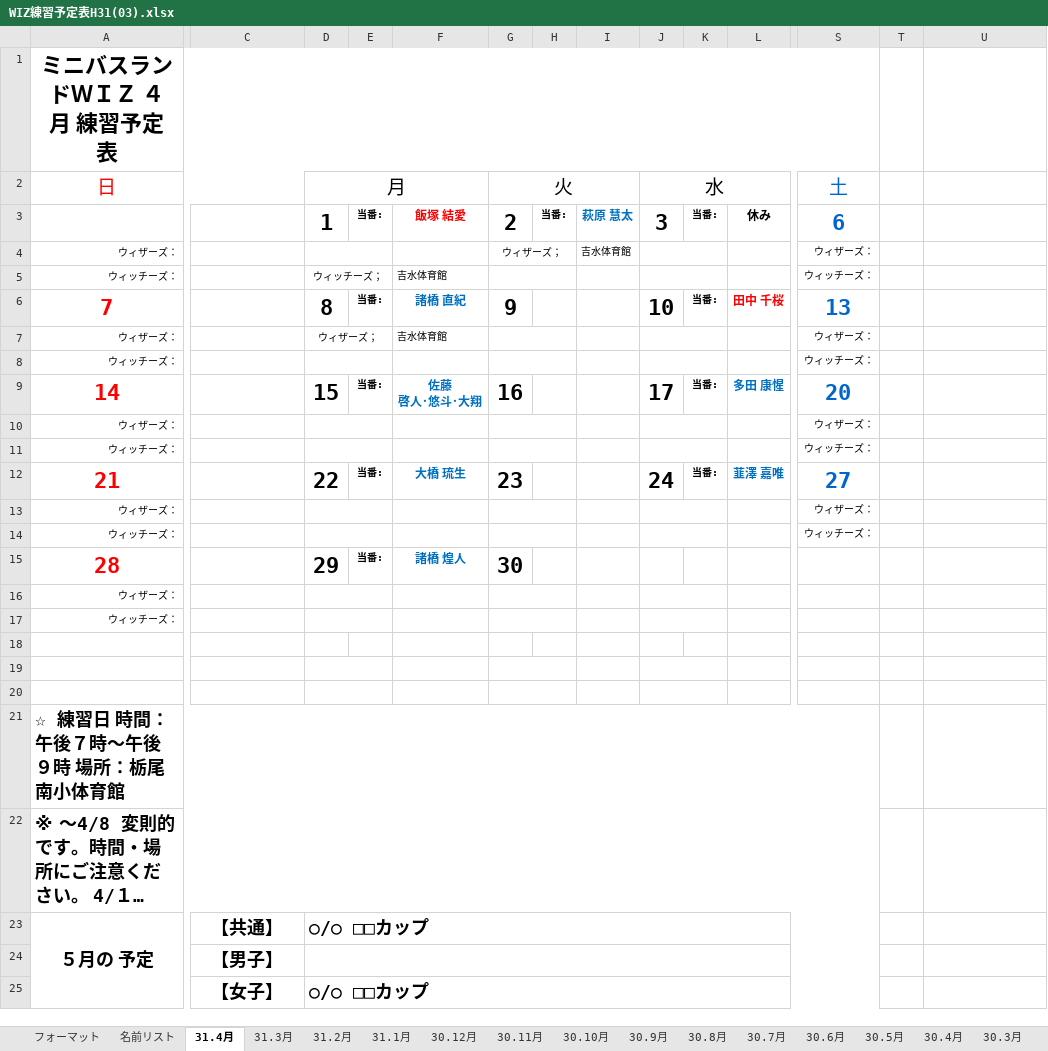
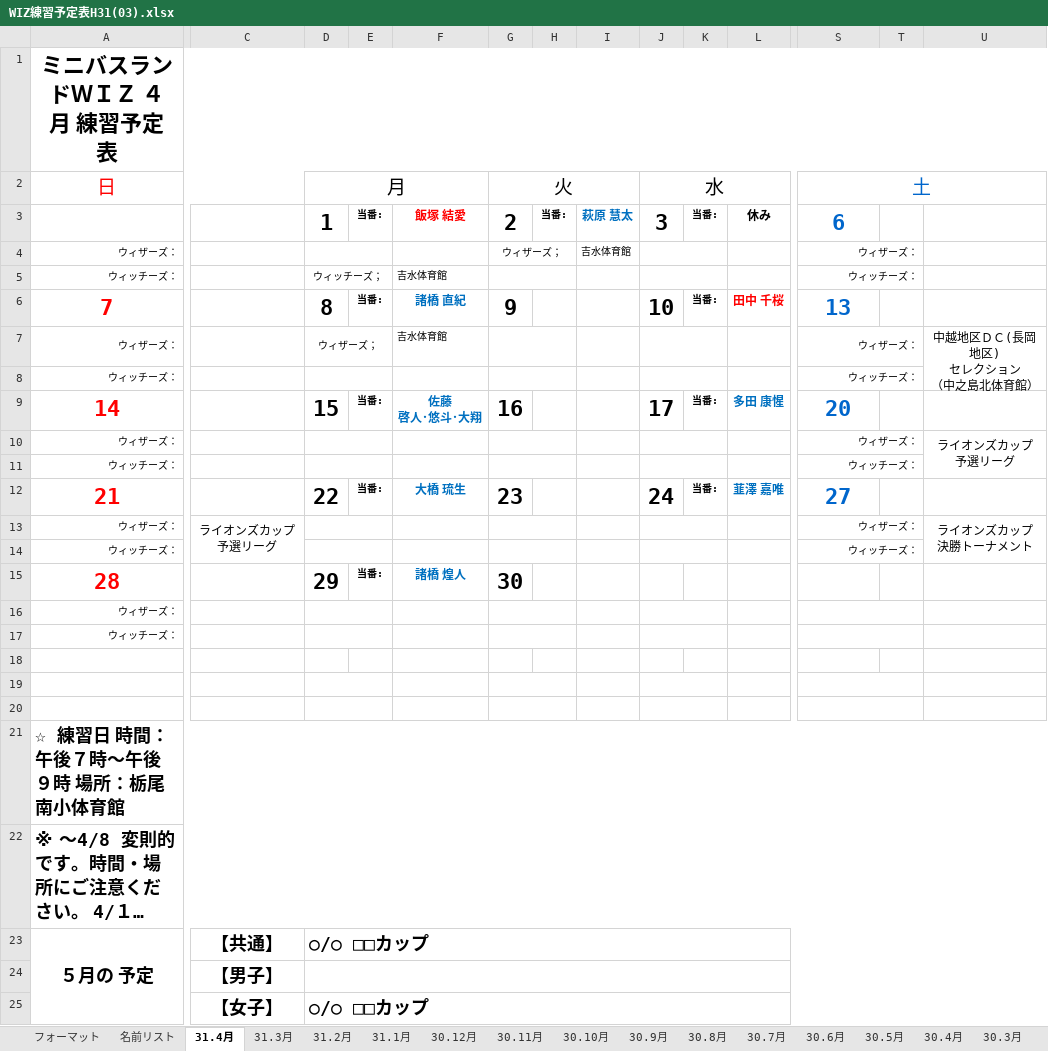
Before and after one commit to glambizm/wisusb, an Excel workbook: 平成31年度/02_予定表/WIZ練習予定表H31(03).xlsx, sheet 31.4月, drawn as a sheet; only a part is shown, gaps mark what is left out; long unchanged cells end in …; values as stored, in another font and other column widths than the file's, no borders; charts and pictures not drawn; ↵ is a line break in a cell; the diff names each change by its address in the sheet, - before the commit and + after, or states it on an @@ line.

```diff
--- a/平成31年度/02_予定表/WIZ練習予定表H31(03).xlsx (sheet 31.4月)
+++ b/平成31年度/02_予定表/WIZ練習予定表H31(03).xlsx (sheet 31.4月)
-A1:S1 merged
+A1:U1 merged
+S2:U2 merged
+S4:T4 merged
+S5:T5 merged
+S7:T7 merged
-U7: (empty)
+U7: 中越地区ＤＣ(長岡地区) ↵ セレクション ↵ （中之島北体育館）
+U7:U8 merged
+S8:T8 merged
+S10:T10 merged
-U10: (empty)
+U10: ライオンズカップ 予選リーグ
+U10:U11 merged
+S11:T11 merged
-C13: (empty)
+C13: ライオンズカップ 予選リーグ
+C13:C14 merged
+S13:T13 merged
-U13: (empty)
+U13: ライオンズカップ 決勝トーナメント
+U13:U14 merged
+S14:T14 merged
+S16:T16 merged
+S17:T17 merged
+S19:T19 merged
+S20:T20 merged
-A21:S21 merged
+A21:U21 merged
-A22:S22 merged
+A22:U22 merged
-D23:S23 merged
+D23:U23 merged
-D24:S24 merged
+D24:U24 merged
-D25:S25 merged
+D25:U25 merged
```
Also changed, not shown: 5 other files.
